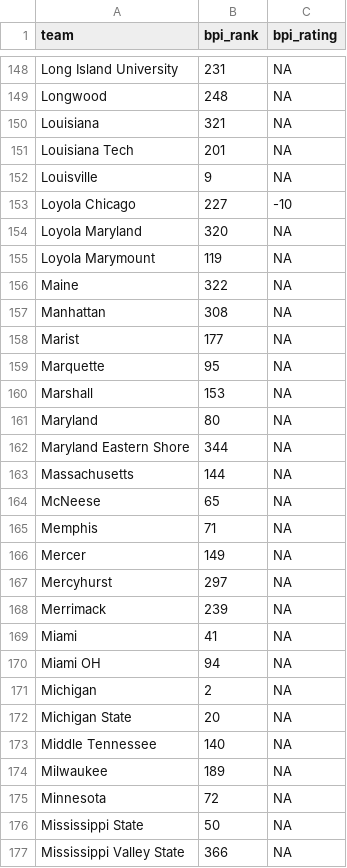
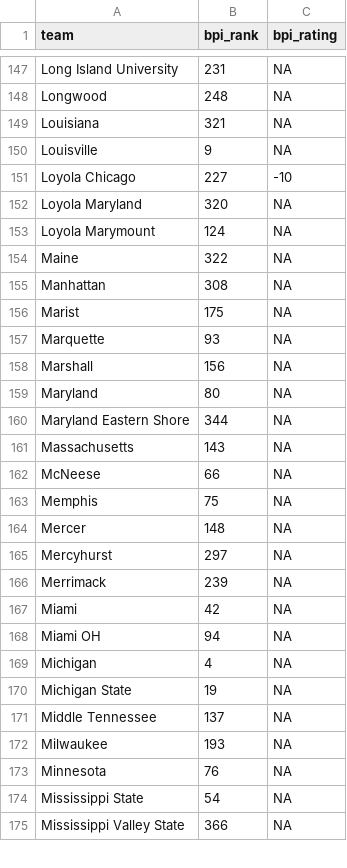
Before and after one commit to aflood02/NCAA_Scrape, a CSV file: data/bpi_rankings.csv, drawn as a sheet; only a part is shown, gaps mark what is left out; the diff covers the shown part only.

```diff
--- a/data/bpi_rankings.csv
+++ b/data/bpi_rankings.csv
@@ -150,3 +149,2 @@ Longwood,248,NA
 Louisiana,321,NA
-Louisiana Tech,201,NA
 Louisville,9,NA
@@ -154,24 +152,24 @@ Loyola Chicago,227,-10
 Loyola Maryland,320,NA
-Loyola Marymount,119,NA
+Loyola Marymount,124,NA
 Maine,322,NA
 Manhattan,308,NA
-Marist,177,NA
-Marquette,95,NA
-Marshall,153,NA
+Marist,175,NA
+Marquette,93,NA
+Marshall,156,NA
 Maryland,80,NA
 Maryland Eastern Shore,344,NA
-Massachusetts,144,NA
-McNeese,65,NA
-Memphis,71,NA
-Mercer,149,NA
+Massachusetts,143,NA
+McNeese,66,NA
+Memphis,75,NA
+Mercer,148,NA
 Mercyhurst,297,NA
 Merrimack,239,NA
-Miami,41,NA
+Miami,42,NA
 Miami OH,94,NA
-Michigan,2,NA
-Michigan State,20,NA
-Middle Tennessee,140,NA
-Milwaukee,189,NA
-Minnesota,72,NA
-Mississippi State,50,NA
+Michigan,4,NA
+Michigan State,19,NA
+Middle Tennessee,137,NA
+Milwaukee,193,NA
+Minnesota,76,NA
+Mississippi State,54,NA
 Mississippi Valley State,366,NA
```
Also changed, not shown: 1 removed row and 155 edited cells elsewhere in this file, 1 other file.
